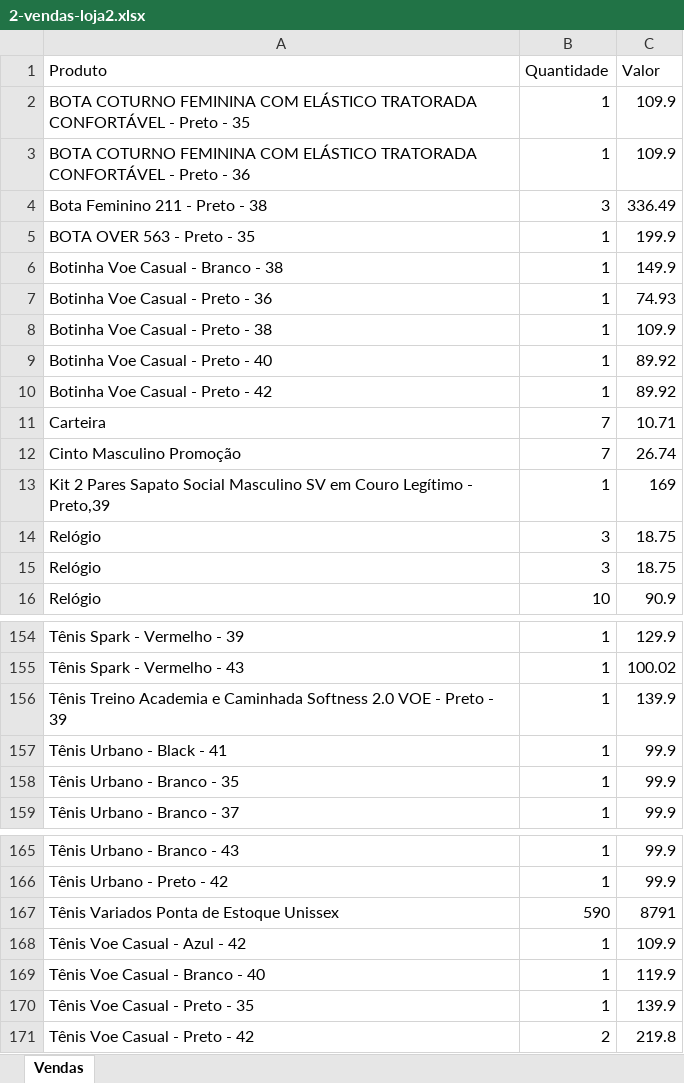
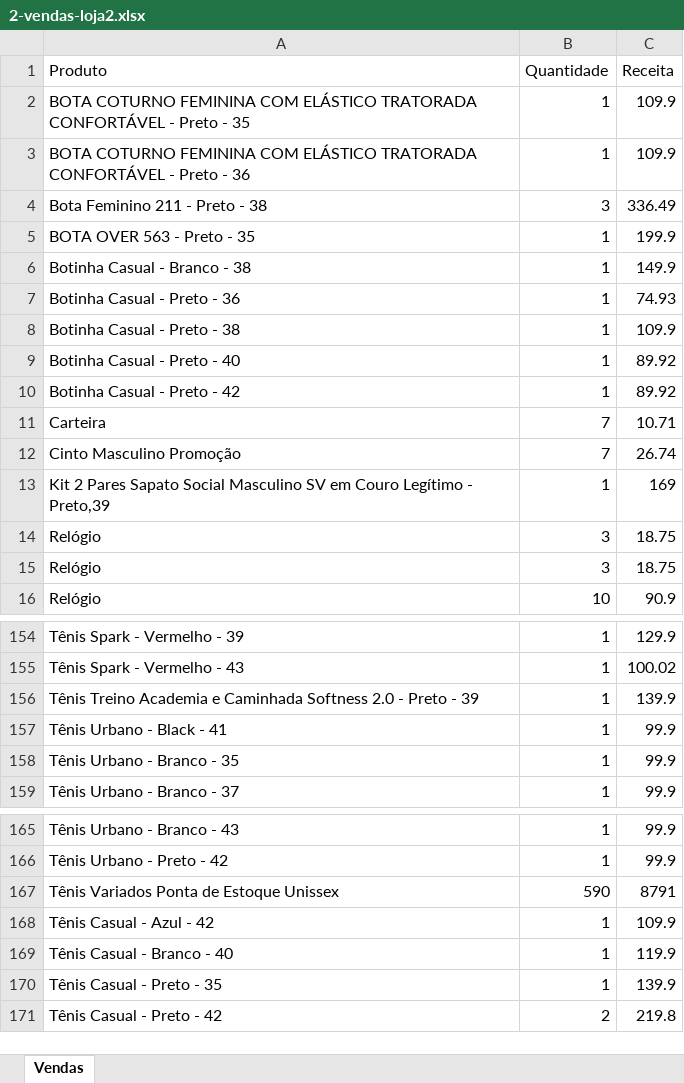
Before and after one commit to JoaoVictorCRP/python-pandas, an Excel workbook: 2-Planilhas/2-vendas-loja2.xlsx, sheet Vendas, drawn as a sheet; only a part is shown, gaps mark what is left out; values as stored, in another font and other column widths than the file's, no borders; the diff names each change by its address in the sheet, - before the commit and + after, or states it on an @@ line.

```diff
--- a/2-Planilhas/2-vendas-loja2.xlsx (sheet Vendas)
+++ b/2-Planilhas/2-vendas-loja2.xlsx (sheet Vendas)
-C1: Valor
+C1: Receita
-A6 (Produto): Botinha Voe Casual - Branco - 38
+A6 (Produto): Botinha Casual - Branco - 38
-A7 (Produto): Botinha Voe Casual - Preto - 36
+A7 (Produto): Botinha Casual - Preto - 36
-A8 (Produto): Botinha Voe Casual - Preto - 38
+A8 (Produto): Botinha Casual - Preto - 38
-A9 (Produto): Botinha Voe Casual - Preto - 40
+A9 (Produto): Botinha Casual - Preto - 40
-A10 (Produto): Botinha Voe Casual - Preto - 42
+A10 (Produto): Botinha Casual - Preto - 42
-A156 (Produto): …Softness 2.0 VOE - Preto…
+A156 (Produto): …Softness 2.0 - Preto…
-A168 (Produto): Tênis Voe Casual - Azul - 42
+A168 (Produto): Tênis Casual - Azul - 42
-A169 (Produto): Tênis Voe Casual - Branco - 40
+A169 (Produto): Tênis Casual - Branco - 40
-A170 (Produto): Tênis Voe Casual - Preto - 35
+A170 (Produto): Tênis Casual - Preto - 35
-A171 (Produto): Tênis Voe Casual - Preto - 42
+A171 (Produto): Tênis Casual - Preto - 42
```
Also changed, not shown: 2-Planilhas/2-vendas-loja1.xlsx, 3 other files.
